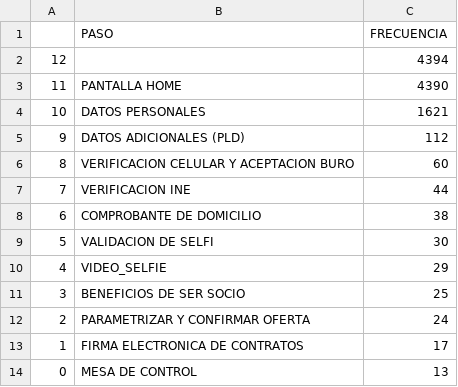
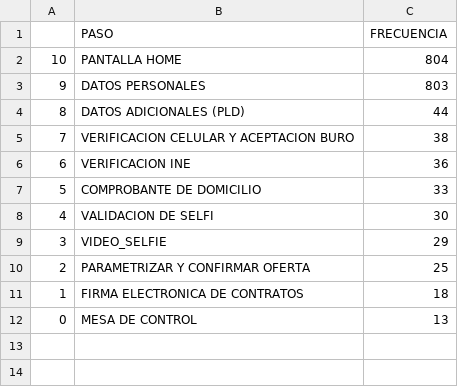
Before and after one commit to ARTURO4241/CMV_ACTIVACASH_2, a CSV file: FUNEL.csv, drawn as a sheet.

```diff
--- a/FUNEL.csv
+++ b/FUNEL.csv
@@ -1,14 +1,12 @@
 ,PASO,FRECUENCIA
-12,,4394
-11,PANTALLA HOME,4390
-10,DATOS PERSONALES,1621
-9,DATOS ADICIONALES (PLD),112
-8,VERIFICACION CELULAR Y ACEPTACION BURO,60
-7,VERIFICACION INE,44
-6,COMPROBANTE DE DOMICILIO,38
-5,VALIDACION DE SELFI,30
-4,VIDEO_SELFIE,29
-3,BENEFICIOS DE SER SOCIO,25
-2,PARAMETRIZAR Y CONFIRMAR OFERTA,24
-1,FIRMA ELECTRONICA DE CONTRATOS,17
+10,PANTALLA HOME,804
+9,DATOS PERSONALES,803
+8,DATOS ADICIONALES (PLD),44
+7,VERIFICACION CELULAR Y ACEPTACION BURO,38
+6,VERIFICACION INE,36
+5,COMPROBANTE DE DOMICILIO,33
+4,VALIDACION DE SELFI,30
+3,VIDEO_SELFIE,29
+2,PARAMETRIZAR Y CONFIRMAR OFERTA,25
+1,FIRMA ELECTRONICA DE CONTRATOS,18
 0,MESA DE CONTROL,13
```
Also changed, not shown: EN PROCESO.csv, FECHAS.csv, 7 other files.
